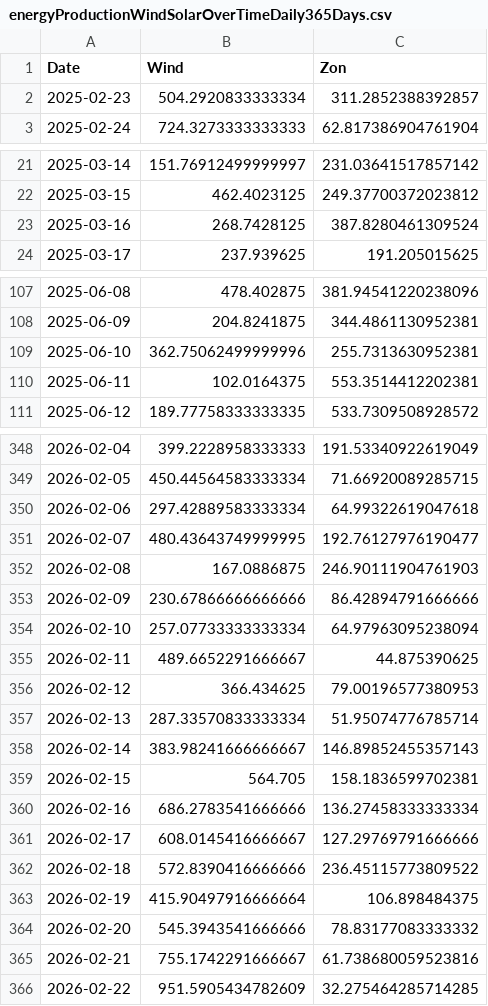
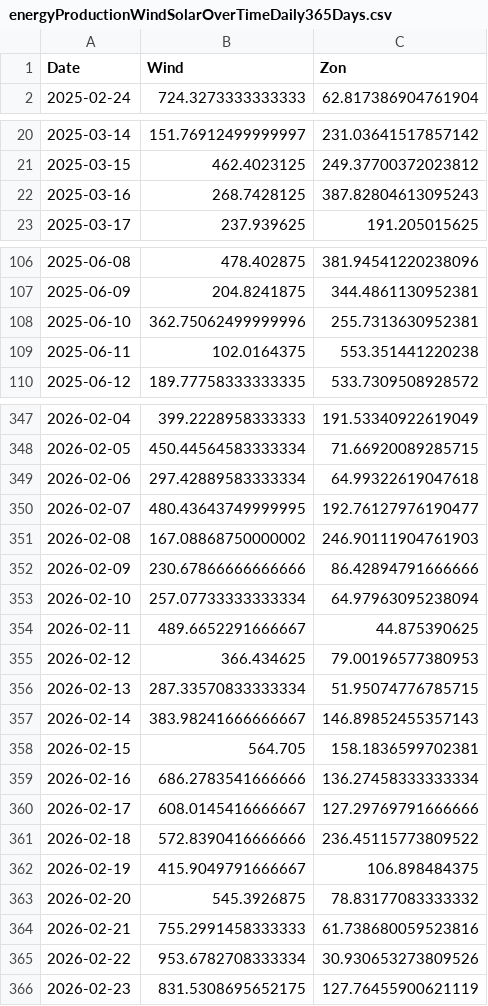
Before and after one commit to tbuytaer/OPENGOV_BE, a CSV file: data/data_bewerkt/energy/energyProductionWindSolarOverTimeDaily365Days.csv, drawn as a sheet; only a part is shown, gaps mark what is left out; the diff covers the shown part only.

```diff
--- a/data/data_bewerkt/energy/energyProductionWindSolarOverTimeDaily365Days.csv
+++ b/data/data_bewerkt/energy/energyProductionWindSolarOverTimeDaily365Days.csv
@@ -1,3 +1,2 @@
 Date,Wind,Zon
-2025-02-23,504.2920833333334,311.2852388392857
 2025-02-24,724.3273333333333,62.817386904761904
@@ -22,3 +21,3 @@ Date,Wind,Zon
 2025-03-15,462.4023125,249.37700372023812
-2025-03-16,268.7428125,387.8280461309524
+2025-03-16,268.7428125,387.82804613095243
 2025-03-17,237.939625,191.205015625
@@ -109,3 +108,3 @@ Date,Wind,Zon
 2025-06-10,362.75062499999996,255.7313630952381
-2025-06-11,102.0164375,553.3514412202381
+2025-06-11,102.0164375,553.351441220238
 2025-06-12,189.77758333333335,533.7309508928572
@@ -351,3 +350,3 @@ Date,Wind,Zon
 2026-02-07,480.43643749999995,192.76127976190477
-2026-02-08,167.0886875,246.90111904761903
+2026-02-08,167.08868750000002,246.90111904761903
 2026-02-09,230.67866666666666,86.42894791666666
@@ -356,3 +355,3 @@ Date,Wind,Zon
 2026-02-12,366.434625,79.00196577380953
-2026-02-13,287.33570833333334,51.95074776785714
+2026-02-13,287.33570833333334,51.95074776785715
 2026-02-14,383.98241666666667,146.89852455357143
@@ -362,5 +361,6 @@ Date,Wind,Zon
 2026-02-18,572.8390416666666,236.45115773809522
-2026-02-19,415.90497916666664,106.898484375
-2026-02-20,545.3943541666666,78.83177083333332
-2026-02-21,755.1742291666667,61.738680059523816
-2026-02-22,951.5905434782609,32.275464285714285
+2026-02-19,415.9049791666667,106.898484375
+2026-02-20,545.3926875,78.83177083333332
+2026-02-21,755.2991458333333,61.738680059523816
+2026-02-22,953.6782708333334,30.930653273809526
+2026-02-23,831.5308695652175,127.76455900621119
```
Also changed, not shown: 4 edited cells elsewhere in this file, data/data_bewerkt/economy/wisselkoersen/fx_hist_EUR_BGN.csv, data/data_bewerkt/economy/wisselkoersen/fx_hist_EUR_RUB.csv, 50 other files.
